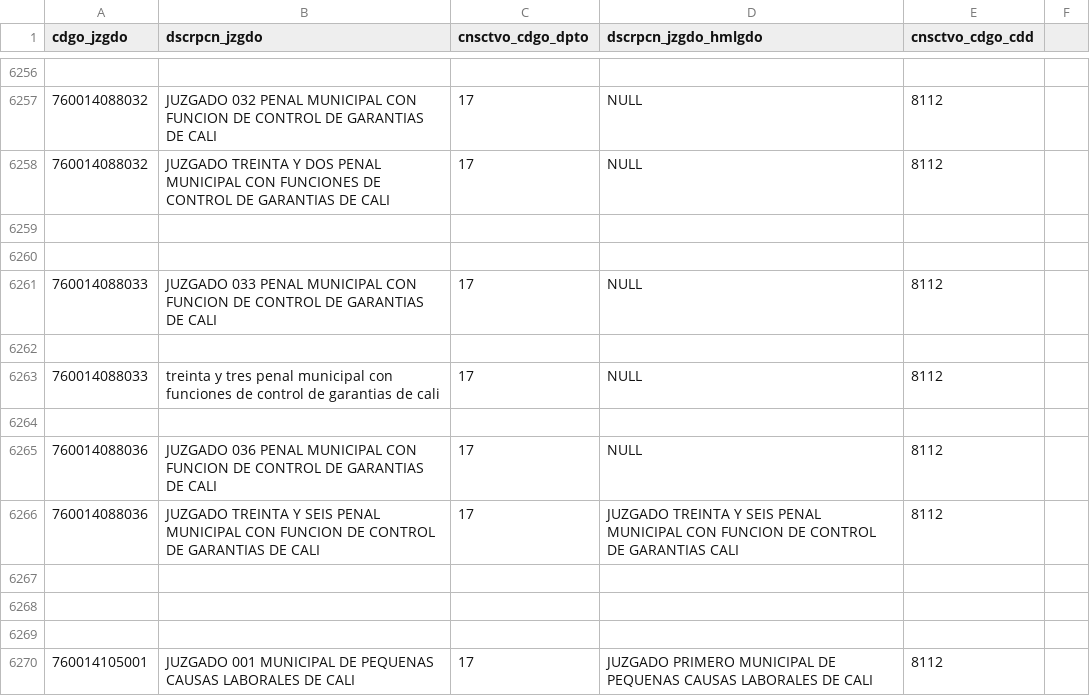
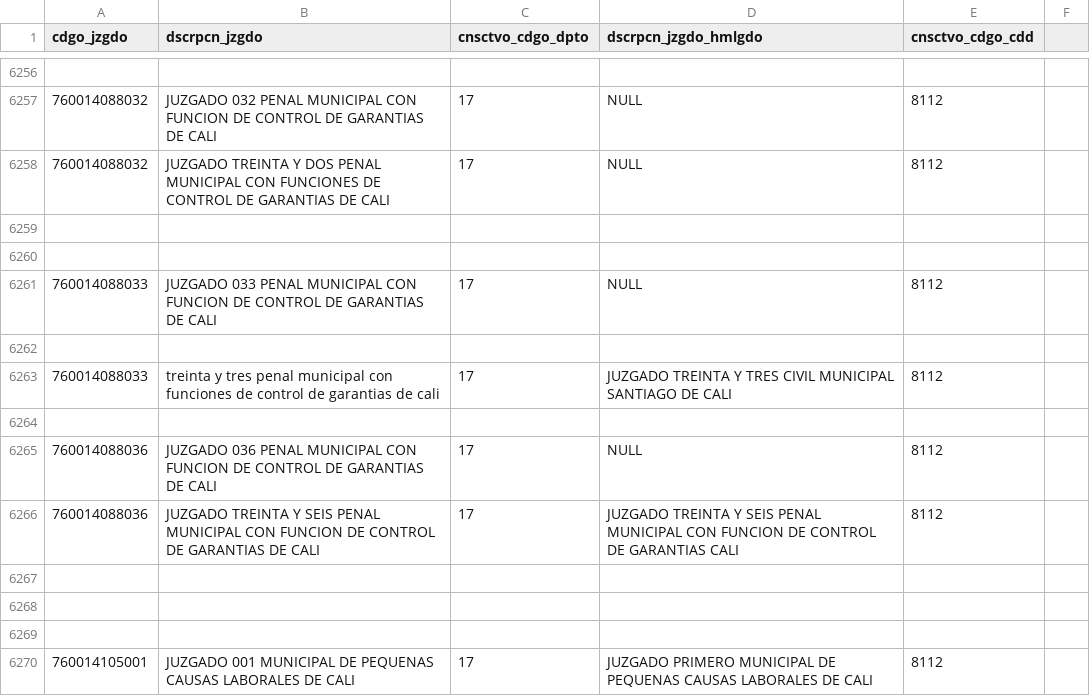
Before and after one commit to zemogesfera/Modulo_ProcesadorLocalPy, a CSV file: tbjuzgados.csv, drawn as a sheet; only a part is shown, gaps mark what is left out.

Commit message:
Juzgados

```diff
--- a/tbjuzgados.csv
+++ b/tbjuzgados.csv
@@ -6262,3 +6262,3 @@ cdgo_jzgdo,dscrpcn_jzgdo,cnsctvo_cdgo_dpto,dscrpcn_jzgdo_hmlgdo,cnsctvo_cdgo_cdd
 
-760014088033,treinta y tres penal municipal con funciones de control de garantias de cali ,17,NULL,8112,
+760014088033,treinta y tres penal municipal con funciones de control de garantias de cali ,17,JUZGADO TREINTA Y TRES CIVIL MUNICIPAL SANTIAGO DE CALI,8112,
 
```
Also changed, not shown: 1 other file.
